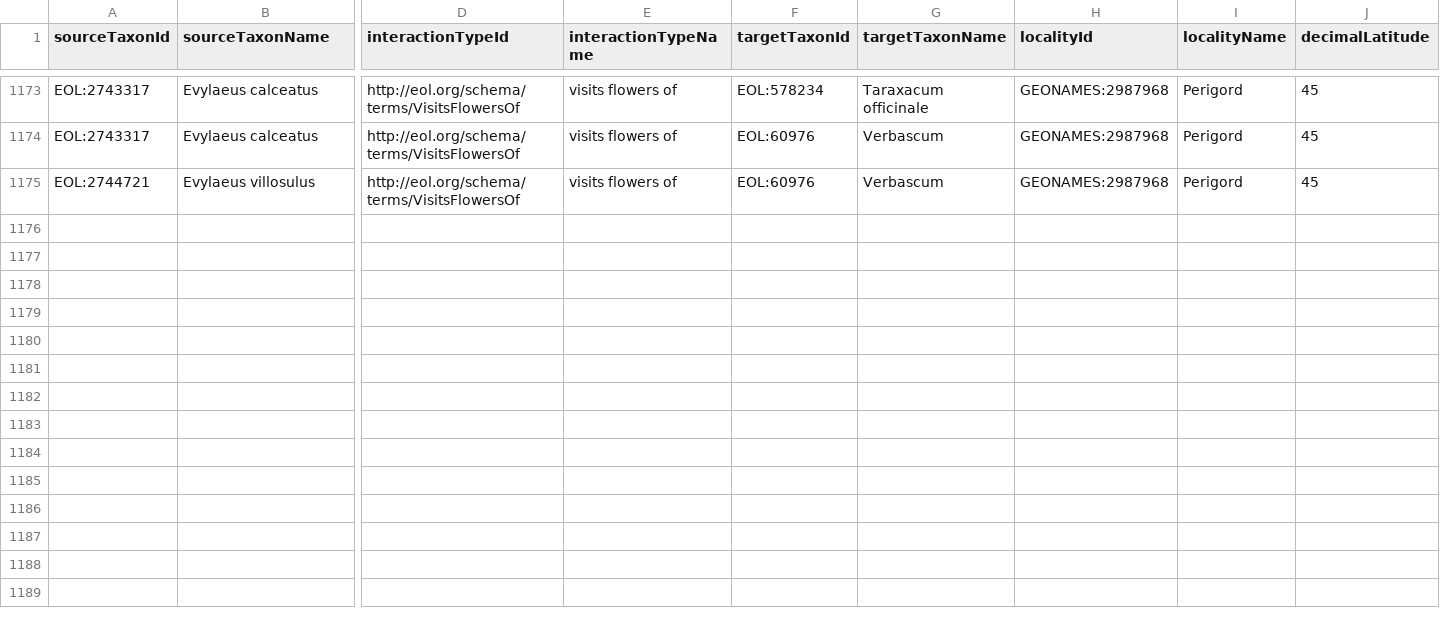
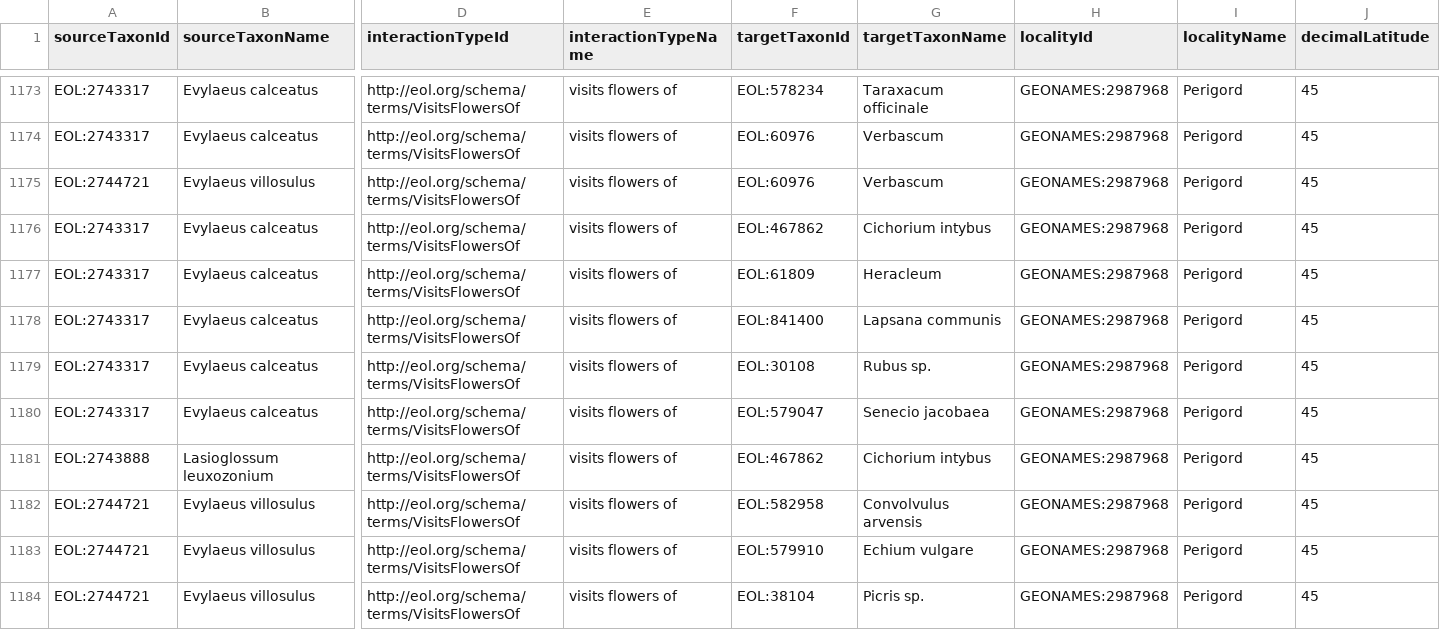
Before and after one commit to millerse/Bird-Pollination, a TSV file: interactions.tsv, drawn as a sheet; only a part is shown, gaps mark what is left out; rows hold the shown columns only; the diff names each change by its address in the sheet, - before the commit and + after, or states it on an @@ line.

Commit message:
Update interactions.tsv

```diff
--- a/interactions.tsv
+++ b/interactions.tsv
+row 1176: EOL:2743317 | Evylaeus calceatus | http://eol.org/schema/terms/VisitsFlowersOf | visits flowers of | EOL:467862 | Cichorium intybus | GEONAMES:2987968 | Perigord | 45
+row 1177: EOL:2743317 | Evylaeus calceatus | http://eol.org/schema/terms/VisitsFlowersOf | visits flowers of | EOL:61809 | Heracleum | GEONAMES:2987968 | Perigord | 45
+row 1178: EOL:2743317 | Evylaeus calceatus | http://eol.org/schema/terms/VisitsFlowersOf | visits flowers of | EOL:841400 | Lapsana communis | GEONAMES:2987968 | Perigord | 45
+row 1179: EOL:2743317 | Evylaeus calceatus | http://eol.org/schema/terms/VisitsFlowersOf | visits flowers of | EOL:30108 | Rubus sp. | GEONAMES:2987968 | Perigord | 45
+row 1180: EOL:2743317 | Evylaeus calceatus | http://eol.org/schema/terms/VisitsFlowersOf | visits flowers of | EOL:579047 | Senecio jacobaea | GEONAMES:2987968 | Perigord | 45
+row 1181: EOL:2743888 | Lasioglossum leuxozonium | http://eol.org/schema/terms/VisitsFlowersOf | visits flowers of | EOL:467862 | Cichorium intybus | GEONAMES:2987968 | Perigord | 45
+row 1182: EOL:2744721 | Evylaeus villosulus | http://eol.org/schema/terms/VisitsFlowersOf | visits flowers of | EOL:582958 | Convolvulus arvensis | GEONAMES:2987968 | Perigord | 45
+row 1183: EOL:2744721 | Evylaeus villosulus | http://eol.org/schema/terms/VisitsFlowersOf | visits flowers of | EOL:579910 | Echium vulgare | GEONAMES:2987968 | Perigord | 45
+row 1184: EOL:2744721 | Evylaeus villosulus | http://eol.org/schema/terms/VisitsFlowersOf | visits flowers of | EOL:38104 | Picris sp. | GEONAMES:2987968 | Perigord | 45
```
